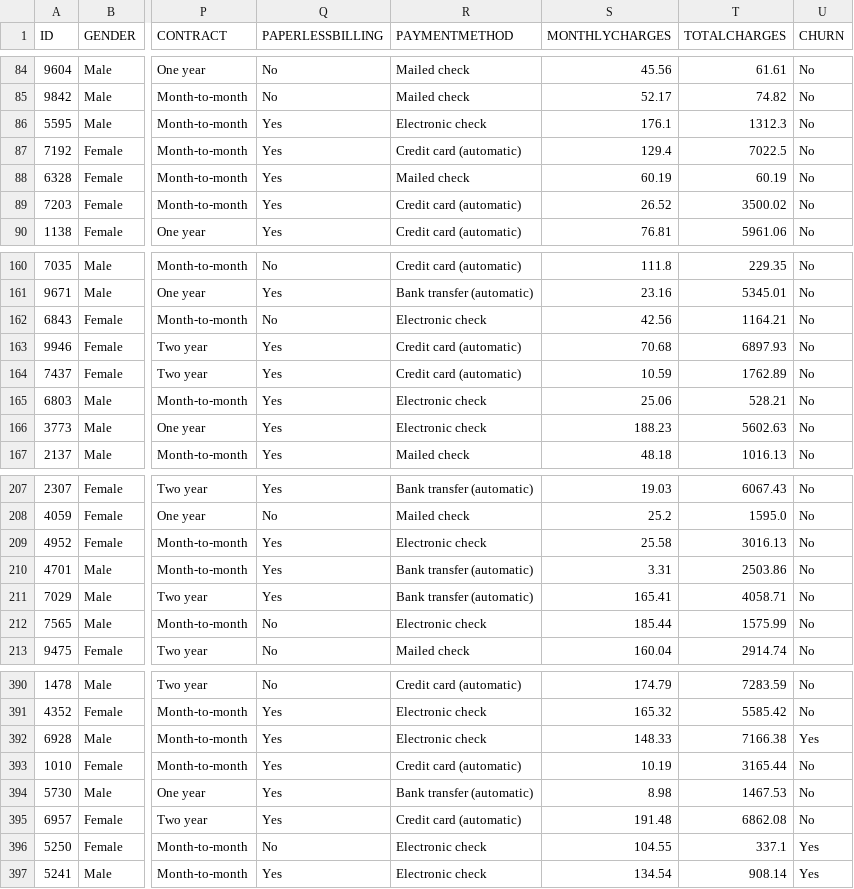
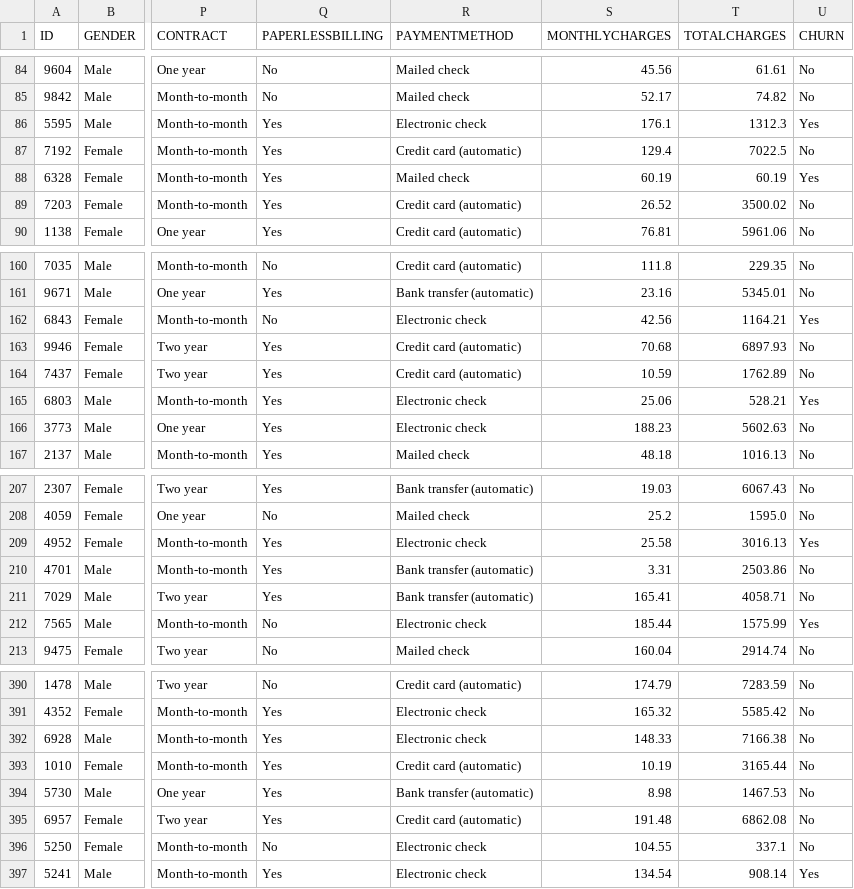
Before and after one commit to he7d3r/maratona-behind-the-code-2021, a CSV file: 5-sonda/solução/ANSWERS.csv, drawn as a sheet; only a part is shown, gaps mark what is left out; the diff covers the shown part only; the diff names each change by its address in the sheet, - before the commit and + after, or states it on an @@ line.

```diff
--- a/5-sonda/solução/ANSWERS.csv
+++ b/5-sonda/solução/ANSWERS.csv
-U86 (CHURN): No
+U86 (CHURN): Yes
-U88 (CHURN): No
+U88 (CHURN): Yes
-U162 (CHURN): No
+U162 (CHURN): Yes
-U165 (CHURN): No
+U165 (CHURN): Yes
-U209 (CHURN): No
+U209 (CHURN): Yes
-U212 (CHURN): No
+U212 (CHURN): Yes
-U392 (CHURN): Yes
+U392 (CHURN): No
-U396 (CHURN): Yes
+U396 (CHURN): No
```
Also changed, not shown: 74 edited cells elsewhere in this file, 1 other file.
